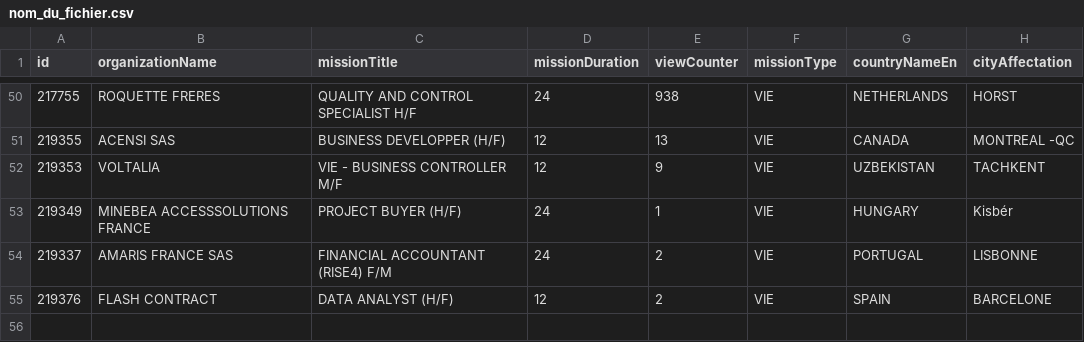
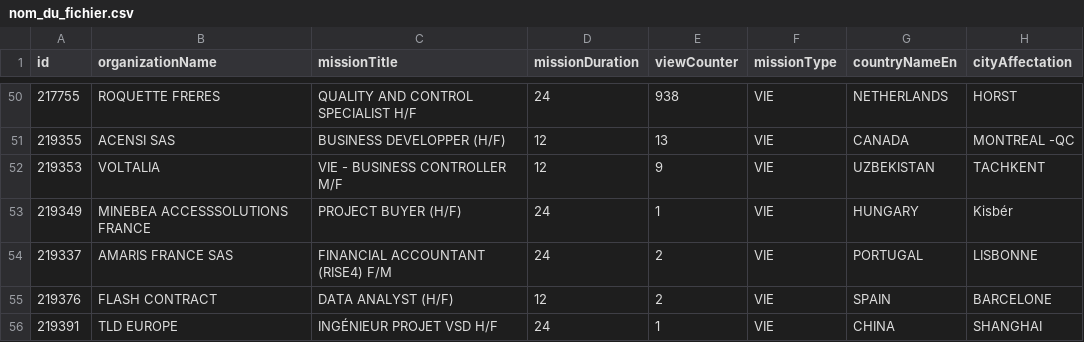
Before and after one commit to mohamedzenatiofficiel/VIE_API, a CSV file: nom_du_fichier.csv, drawn as a sheet; only a part is shown, gaps mark what is left out; the diff names each change by its address in the sheet, - before the commit and + after, or states it on an @@ line.

Commit message:
Update CSV file with new data

```diff
--- a/nom_du_fichier.csv
+++ b/nom_du_fichier.csv
+row 56: 219391 | TLD EUROPE | INGÉNIEUR PROJET VSD H/F | 24 | 1 | VIE | CHINA | SHANGHAI
```
